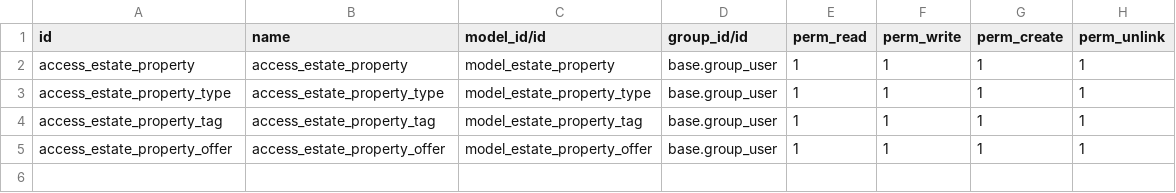
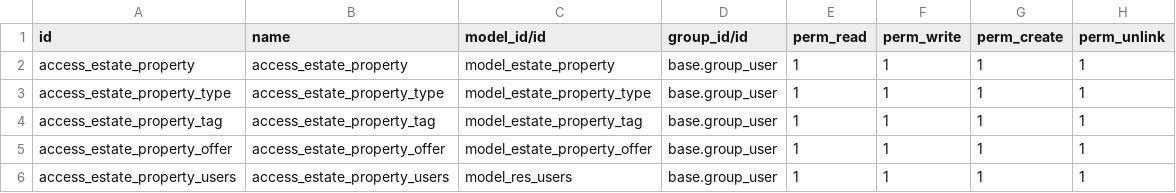
Before and after one commit to ness015618/tuto_odoo, a CSV file: estate/security/ir.model.access.csv, drawn as a sheet.

```diff
--- a/estate/security/ir.model.access.csv
+++ b/estate/security/ir.model.access.csv
@@ -5 +5,2 @@ access_estate_property_tag,access_estate_property_tag,model_estate_property_tag,
 access_estate_property_offer,access_estate_property_offer,model_estate_property_offer,base.group_user,1,1,1,1
+access_estate_property_users,access_estate_property_users,model_res_users,base.group_user,1,1,1,1
```
Also changed, not shown: 11 other files.
